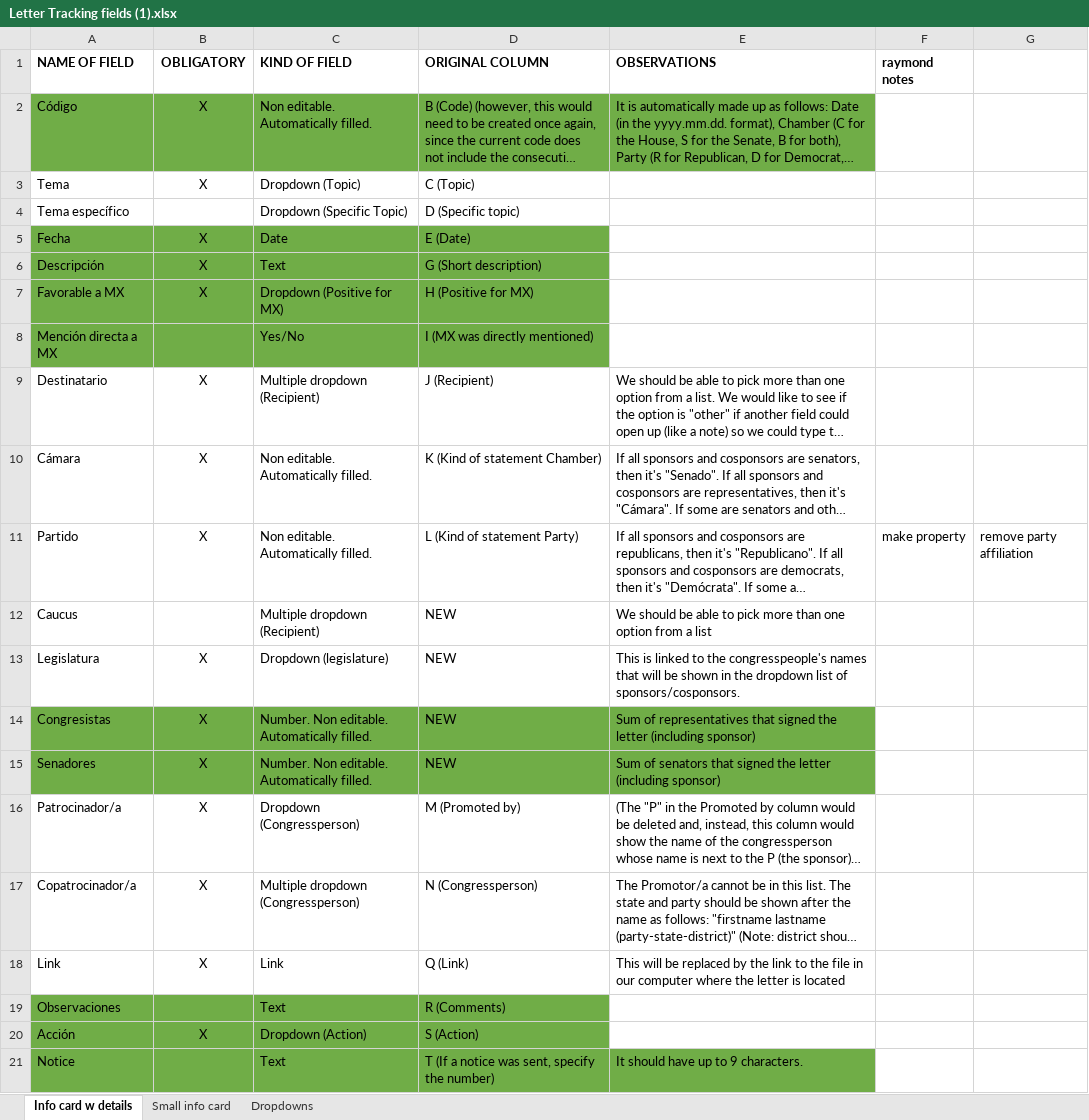
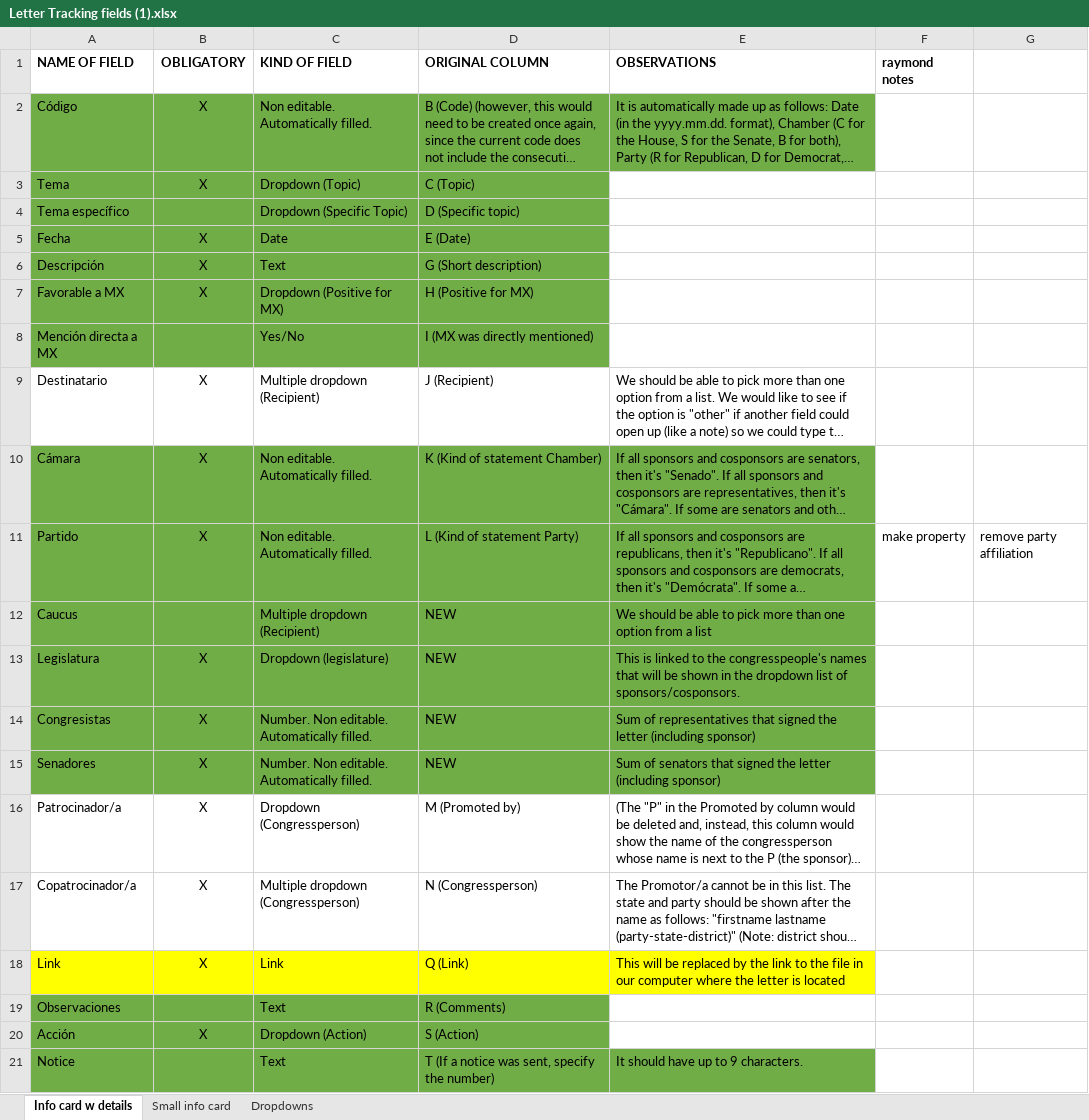
Before and after one commit to rceid/Letter_tracking, an Excel workbook: django_proj/data/Letter Tracking fields (1).xlsx, sheet Info card w details, drawn as a sheet; long unchanged cells end in …; values as stored, in another font and other column widths than the file's, no borders; the diff names each change by its address in the sheet, - before the commit and + after, or states it on an @@ line.

```diff
--- a/django_proj/data/Letter Tracking fields (1).xlsx (sheet Info card w details)
+++ b/django_proj/data/Letter Tracking fields (1).xlsx (sheet Info card w details)
-A3:D4 fill: none
+A3:D4 fill: #70AD47
-A10:E13 fill: none
+A10:E13 fill: #70AD47
-A18:E18 fill: none
+A18:E18 fill: #FFFF00
```
Also changed, not shown: sheet Dropdowns, 11 other files.
